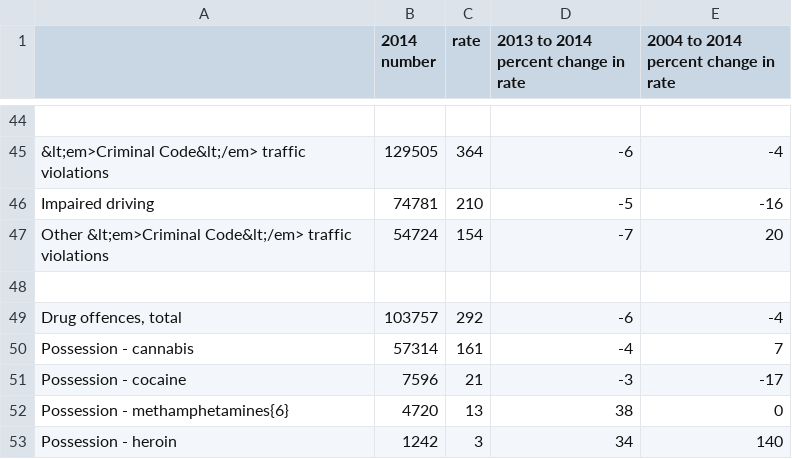
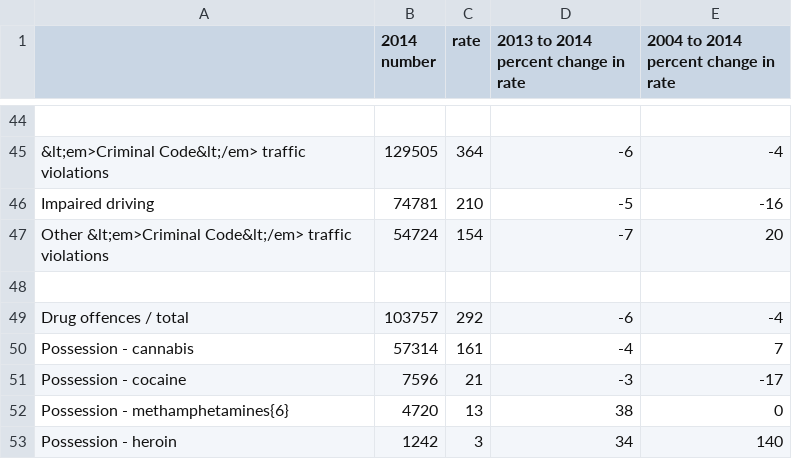
Before and after one commit to DanielGS1572/Spring-Framework-Test, a CSV file: spring-test/crime_report.csv, drawn as a sheet; only a part is shown, gaps mark what is left out; the diff covers the shown part only.

```diff
--- a/spring-test/crime_report.csv
+++ b/spring-test/crime_report.csv
@@ -48,3 +48,3 @@ Other &lt;em>Criminal  Code&lt;/em> traffic violations,54724,154,-7,20
 ,,,,
-"Drug offences, total",103757,292,-6,-4
+Drug offences / total,103757,292,-6,-4
 Possession - cannabis,57314,161,-4,7
```
Also changed, not shown: 12 edited cells elsewhere in this file, 6 other files.
